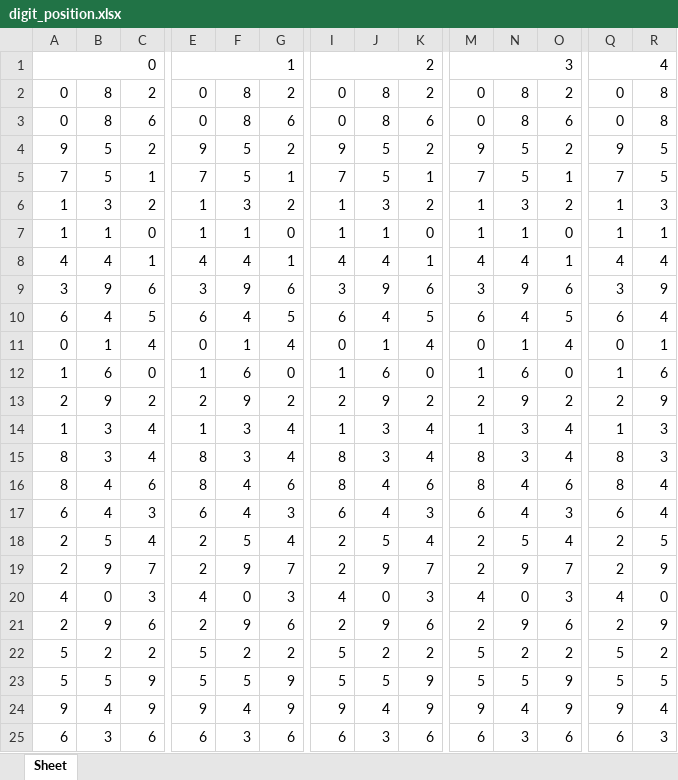
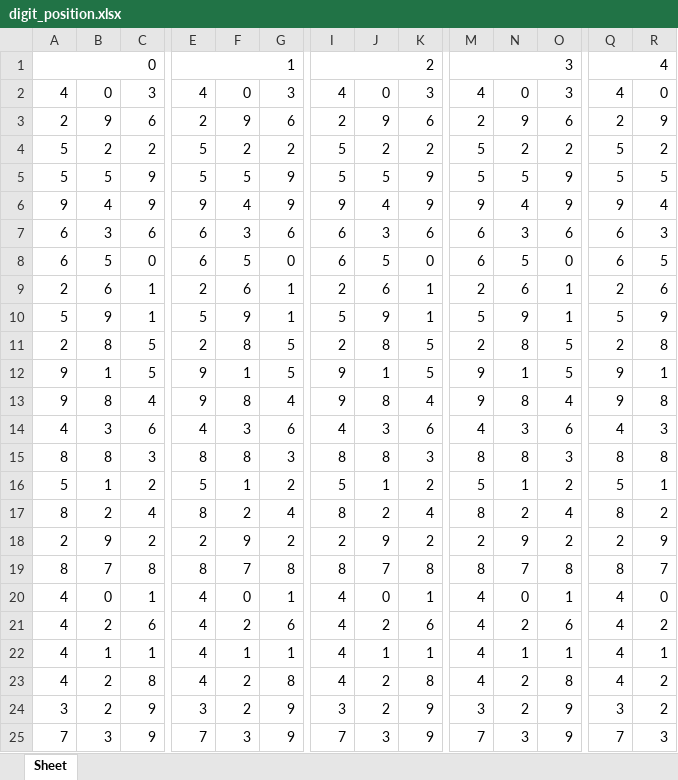
Before and after one commit to jsuci/gidapp, an Excel workbook: swertres/digit_position.xlsx, sheet Sheet, drawn as a sheet; only a part is shown, gaps mark what is left out; the shorter side is filled out with more unchanged rows; values as stored, in another font and other column widths than the file's, no cell formats; removed rows and columns are numbered as before the commit, all else as after; rows hold the shown columns only; the diff covers the shown part only; the diff names each change by its address in the sheet, - before the commit and + after, or states it on an @@ line.

Commit message:
add new script that get the digit, pair and gap

```diff
--- a/swertres/digit_position.xlsx (sheet Sheet)
+++ b/swertres/digit_position.xlsx (sheet Sheet)
-row 2: 0 | 8 | 2 | 0 | 8 | 2 | 0 | 8 | 2 | 0 | 8 | 2 | 0 | 8
-row 3: 0 | 8 | 6 | 0 | 8 | 6 | 0 | 8 | 6 | 0 | 8 | 6 | 0 | 8
-row 4: 9 | 5 | 2 | 9 | 5 | 2 | 9 | 5 | 2 | 9 | 5 | 2 | 9 | 5
-row 5: 7 | 5 | 1 | 7 | 5 | 1 | 7 | 5 | 1 | 7 | 5 | 1 | 7 | 5
-row 6: 1 | 3 | 2 | 1 | 3 | 2 | 1 | 3 | 2 | 1 | 3 | 2 | 1 | 3
-row 7: 1 | 1 | 0 | 1 | 1 | 0 | 1 | 1 | 0 | 1 | 1 | 0 | 1 | 1
-row 8: 4 | 4 | 1 | 4 | 4 | 1 | 4 | 4 | 1 | 4 | 4 | 1 | 4 | 4
-row 9: 3 | 9 | 6 | 3 | 9 | 6 | 3 | 9 | 6 | 3 | 9 | 6 | 3 | 9
-row 10: 6 | 4 | 5 | 6 | 4 | 5 | 6 | 4 | 5 | 6 | 4 | 5 | 6 | 4
-row 11: 0 | 1 | 4 | 0 | 1 | 4 | 0 | 1 | 4 | 0 | 1 | 4 | 0 | 1
-row 12: 1 | 6 | 0 | 1 | 6 | 0 | 1 | 6 | 0 | 1 | 6 | 0 | 1 | 6
-row 13: 2 | 9 | 2 | 2 | 9 | 2 | 2 | 9 | 2 | 2 | 9 | 2 | 2 | 9
-row 14: 1 | 3 | 4 | 1 | 3 | 4 | 1 | 3 | 4 | 1 | 3 | 4 | 1 | 3
-row 15: 8 | 3 | 4 | 8 | 3 | 4 | 8 | 3 | 4 | 8 | 3 | 4 | 8 | 3
-row 16: 8 | 4 | 6 | 8 | 4 | 6 | 8 | 4 | 6 | 8 | 4 | 6 | 8 | 4
-row 17: 6 | 4 | 3 | 6 | 4 | 3 | 6 | 4 | 3 | 6 | 4 | 3 | 6 | 4
-row 18: 2 | 5 | 4 | 2 | 5 | 4 | 2 | 5 | 4 | 2 | 5 | 4 | 2 | 5
-row 19: 2 | 9 | 7 | 2 | 9 | 7 | 2 | 9 | 7 | 2 | 9 | 7 | 2 | 9
```
Also changed, not shown: 18 added rows elsewhere in this sheet, cell formats, swertres/excel_results.xlsx, 21 other files.
